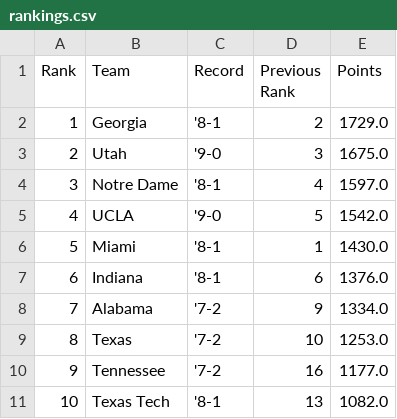
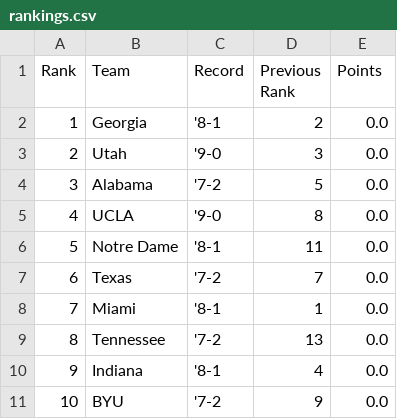
Before and after one commit to mlukauskas300/CFP-Rankings, a CSV file: rankings.csv, drawn as a sheet; only a part is shown; the diff covers the shown part only.

```diff
--- a/rankings.csv
+++ b/rankings.csv
@@ -1,11 +1,11 @@
 Rank,Team,Record,Previous Rank,Points
-1,Georgia,'8-1,2,1729.0
-2,Utah,'9-0,3,1675.0
-3,Notre Dame,'8-1,4,1597.0
-4,UCLA,'9-0,5,1542.0
-5,Miami,'8-1,1,1430.0
-6,Indiana,'8-1,6,1376.0
-7,Alabama,'7-2,9,1334.0
-8,Texas,'7-2,10,1253.0
-9,Tennessee,'7-2,16,1177.0
-10,Texas Tech,'8-1,13,1082.0
+1,Georgia,'8-1,2,0.0
+2,Utah,'9-0,3,0.0
+3,Alabama,'7-2,5,0.0
+4,UCLA,'9-0,8,0.0
+5,Notre Dame,'8-1,11,0.0
+6,Texas,'7-2,7,0.0
+7,Miami,'8-1,1,0.0
+8,Tennessee,'7-2,13,0.0
+9,Indiana,'8-1,4,0.0
+10,BYU,'7-2,9,0.0
```
Also changed, not shown: 50 edited cells elsewhere in this file.
